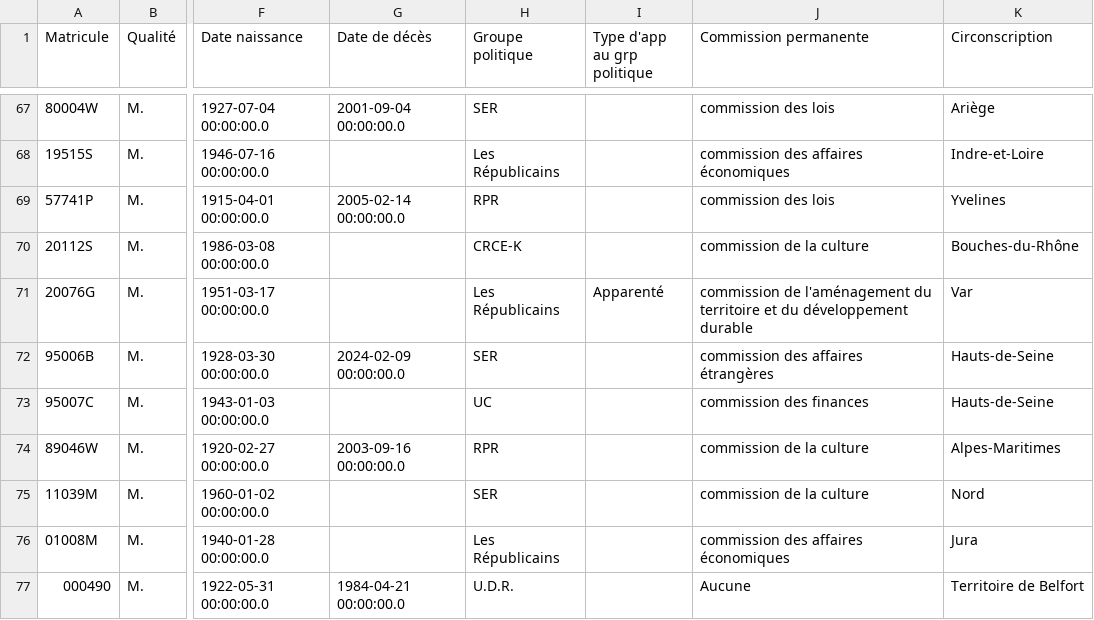
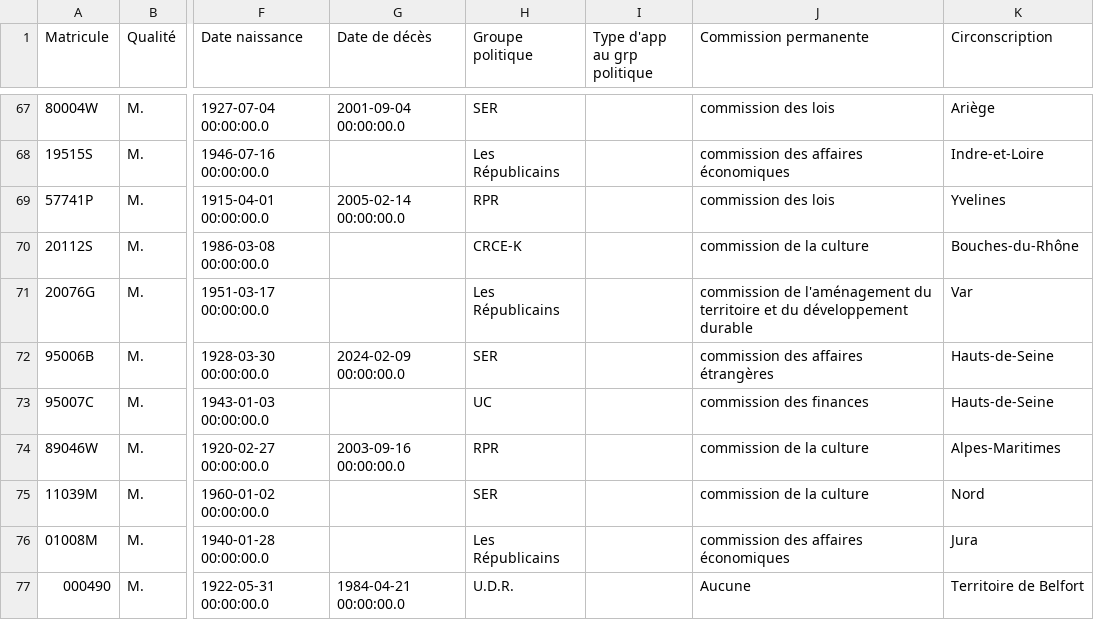
Before and after one commit to FrancoisMB/CollabBot, a CSV file: v4/bdd_senateurs.csv, drawn as a sheet; only a part is shown, gaps mark what is left out; the diff names each change by its address in the sheet, - before the commit and + after, or states it on an @@ line.

Commit message:
python commit 2026-06-05 13:18:35

```diff
--- a/v4/bdd_senateurs.csv
+++ b/v4/bdd_senateurs.csv
-I71 (Type d'app au grp politique): Apparenté
+I71 (Type d'app au grp politique): (empty)
```
